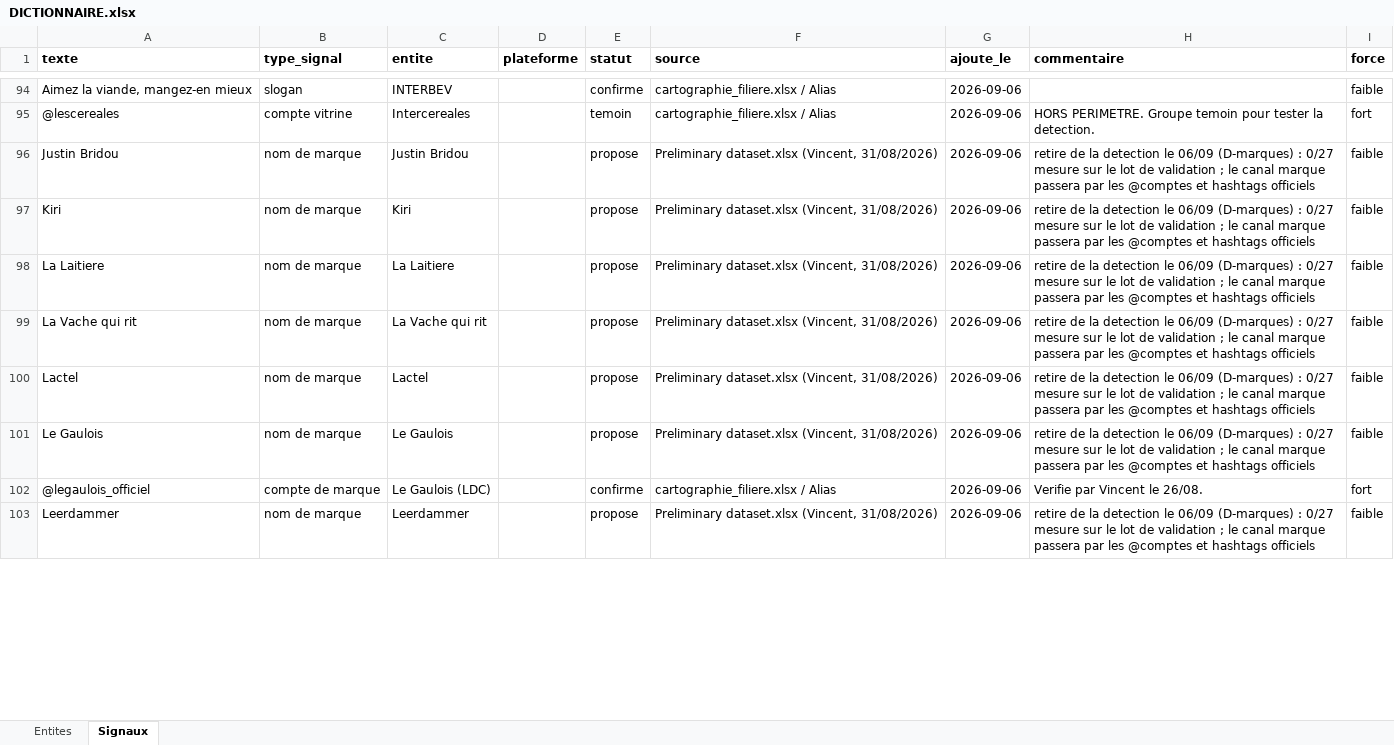
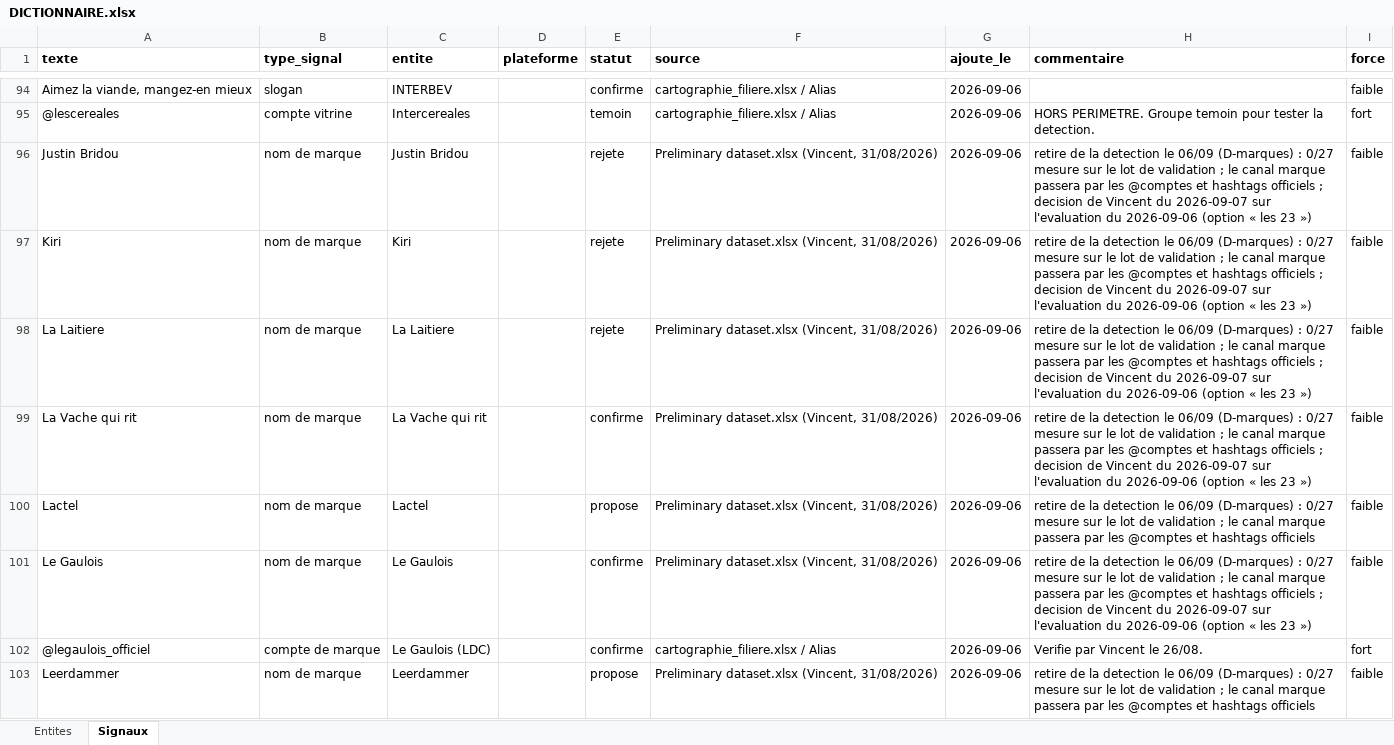
Before and after one commit to Tamateatea/veille-filiere, an Excel workbook: DICTIONNAIRE.xlsx, sheet Signaux, drawn as a sheet; only a part is shown, gaps mark what is left out; values as stored, in another font and other column widths than the file's, no borders; the diff covers the shown part only; the diff names each change by its address in the sheet, - before the commit and + after, or states it on an @@ line.

```diff
--- a/DICTIONNAIRE.xlsx (sheet Signaux)
+++ b/DICTIONNAIRE.xlsx (sheet Signaux)
-E96:E98 (statut): propose
+E96:E98 (statut): rejete
-H96:H99 (commentaire): …hashtags officiels
+H96:H99 (commentaire): …hashtags officiels ; decision de Vincent du 2026-09-07 sur l'evaluation du 2026-09-06 (option « les 23 »)
-E99 (statut): propose
+E99 (statut): confirme
-E101 (statut): propose
+E101 (statut): confirme
-H101 (commentaire): …hashtags officiels
+H101 (commentaire): …hashtags officiels ; decision de Vincent du 2026-09-07 sur l'evaluation du 2026-09-06 (option « les 23 »)
```
Also changed, not shown: 130 edited cells elsewhere in this sheet, A_JUGER.xlsx, 4 other files.
